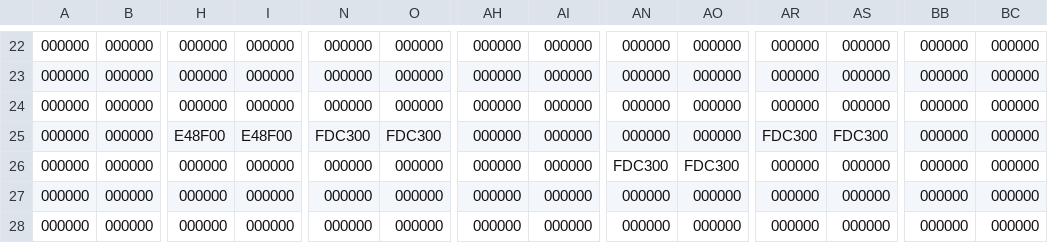
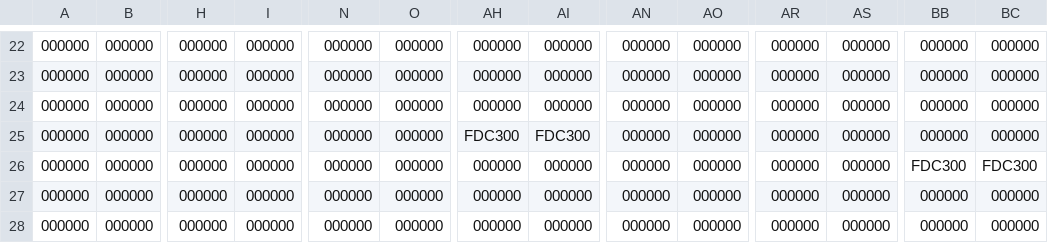
Before and after one commit to lumaghg/rnv-train-monitor, a CSV file: src/led-matrix.csv, drawn as a sheet; only a part is shown, gaps mark what is left out; the diff names each change by its address in the sheet, - before the commit and + after, or states it on an @@ line.

```diff
--- a/src/led-matrix.csv
+++ b/src/led-matrix.csv
-H25: E48F00
+H25: 000000
-I25: E48F00
+I25: 000000
-N25: FDC300
+N25: 000000
-O25: FDC300
+O25: 000000
-AH25: 000000
+AH25: FDC300
-AI25: 000000
+AI25: FDC300
-AR25: FDC300
+AR25: 000000
-AS25: FDC300
+AS25: 000000
-AN26: FDC300
+AN26: 000000
-AO26: FDC300
+AO26: 000000
-BB26: 000000
+BB26: FDC300
-BC26: 000000
+BC26: FDC300
```
Also changed, not shown: 9 other files.
